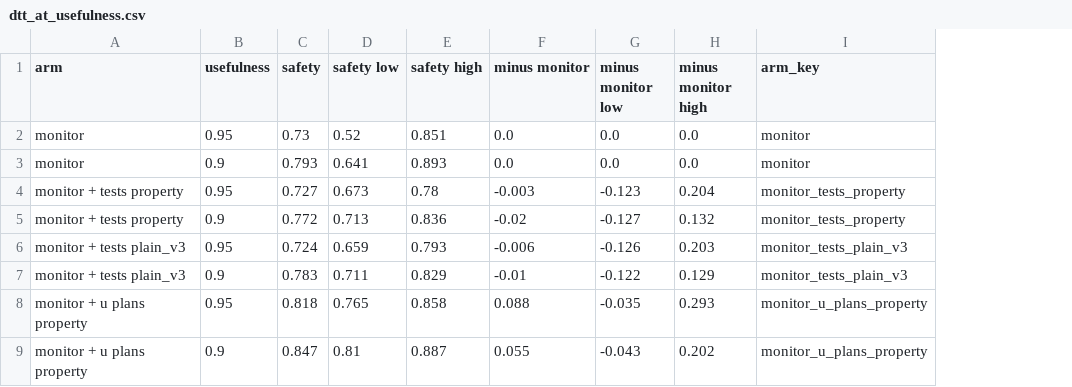
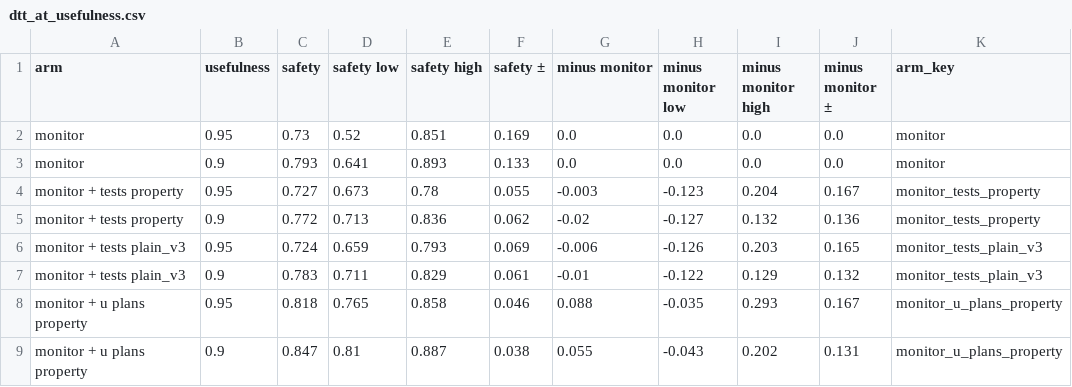
Before and after one commit to rkj26/unit_testing_mvp, a CSV file: notebooks/figures/all/data/dtt_at_usefulness.csv, drawn as a sheet; the diff names each change by its address in the sheet, - before the commit and + after, or states it on an @@ line.

```diff
--- a/notebooks/figures/all/data/dtt_at_usefulness.csv
+++ b/notebooks/figures/all/data/dtt_at_usefulness.csv
+column F (safety ±), rows 2-9: 0.169 | 0.133 | 0.055 | 0.062 | 0.069 | 0.061 | 0.046 | 0.038
+column J (minus monitor ±), rows 2-9: 0.0 | 0.0 | 0.167 | 0.136 | 0.165 | 0.132 | 0.167 | 0.131
```
Also changed, not shown: notebooks/figures/all/data/bootstrap_separation.csv, notebooks/figures/all/data/safety_at_budget.csv, 13 other files.
